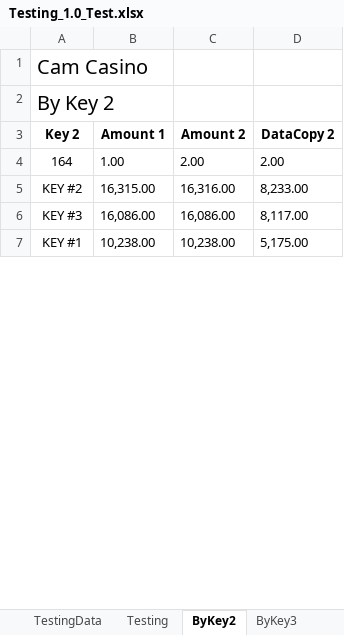
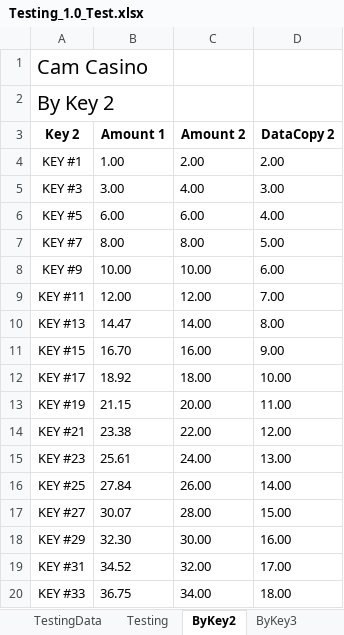
Before and after one commit to curse-github/ExcelTemplateHandler, an Excel workbook: Testing_1.0_Test.xlsx, sheet ByKey2, drawn as a sheet; only a part is shown; values as stored, in another font and other column widths than the file's, no borders; table styles not drawn; removed rows and columns are numbered as before the commit, all else as after; the diff covers the shown part only; the diff names each change by its address in the sheet, - before the commit and + after, or states it on an @@ line.

```diff
--- a/Testing_1.0_Test.xlsx (sheet ByKey2)
+++ b/Testing_1.0_Test.xlsx (sheet ByKey2)
-A4 (Key 2): 164
+A4 (Key 2): KEY #1
-row 5: KEY #2 | 16,315.00 | 16,316.00 | 8,233.00
-B5 (Amount 1): 16,086.00
+B5 (Amount 1): 3.00
-C5 (Amount 2): 16,086.00
+C5 (Amount 2): 4.00
-D5 (DataCopy 2): 8,117.00
+D5 (DataCopy 2): 3.00
-row 7: KEY #1 | 10,238.00 | 10,238.00 | 5,175.00
+row 6: KEY #5 | 6.00 | 6.00 | 4.00
+row 7: KEY #7 | 8.00 | 8.00 | 5.00
+row 8: KEY #9 | 10.00 | 10.00 | 6.00
+row 9: KEY #11 | 12.00 | 12.00 | 7.00
+row 10: KEY #13 | 14.47 | 14.00 | 8.00
+row 11: KEY #15 | 16.70 | 16.00 | 9.00
+row 12: KEY #17 | 18.92 | 18.00 | 10.00
+row 13: KEY #19 | 21.15 | 20.00 | 11.00
+row 14: KEY #21 | 23.38 | 22.00 | 12.00
+row 15: KEY #23 | 25.61 | 24.00 | 13.00
+row 16: KEY #25 | 27.84 | 26.00 | 14.00
+row 17: KEY #27 | 30.07 | 28.00 | 15.00
+row 18: KEY #29 | 32.30 | 30.00 | 16.00
+row 19: KEY #31 | 34.52 | 32.00 | 17.00
+row 20: KEY #33 | 36.75 | 34.00 | 18.00
```
Also changed, not shown: 83 added rows and 3 edited cells elsewhere in this sheet, sheet Testing, sheet TestingData, sheet ByKey3, 2 other files.
